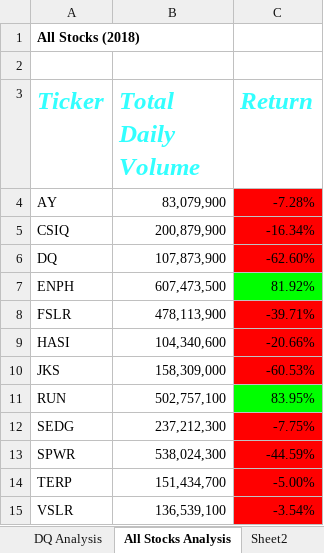
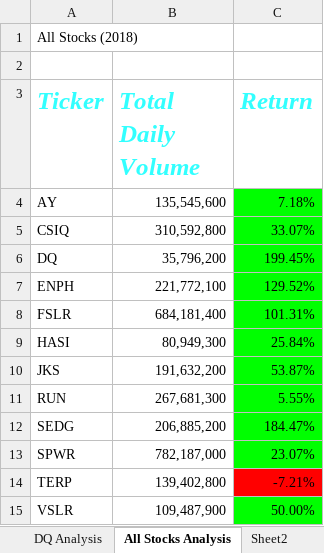
Before and after one commit to HannahEG/stock-analysis, an Excel workbook: green_stocks.xlsm, sheet All Stocks Analysis, drawn as a sheet; values as stored, in another font and other column widths than the file's, no borders; charts and pictures not drawn; the diff names each change by its address in the sheet, - before the commit and + after, or states it on an @@ line.

Commit message:
Buttons and input boxes

```diff
--- a/green_stocks.xlsm (sheet All Stocks Analysis)
+++ b/green_stocks.xlsm (sheet All Stocks Analysis)
-A1 bold: on
+A1 bold: off
-B4 (Total Daily Volume): 83,079,900
+B4 (Total Daily Volume): 135,545,600
-C4 (Return): -7.28%
+C4 (Return): 7.18%
-C4:C6 fill: #FF0000
+C4:C6 fill: #00FF00
-B5 (Total Daily Volume): 200,879,900
+B5 (Total Daily Volume): 310,592,800
-C5 (Return): -16.34%
+C5 (Return): 33.07%
-B6 (Total Daily Volume): 107,873,900
+B6 (Total Daily Volume): 35,796,200
-C6 (Return): -62.60%
+C6 (Return): 199.45%
-B7 (Total Daily Volume): 607,473,500
+B7 (Total Daily Volume): 221,772,100
-C7 (Return): 81.92%
+C7 (Return): 129.52%
-B8 (Total Daily Volume): 478,113,900
+B8 (Total Daily Volume): 684,181,400
-C8 (Return): -39.71%
+C8 (Return): 101.31%
-C8:C10 fill: #FF0000
+C8:C10 fill: #00FF00
-B9 (Total Daily Volume): 104,340,600
+B9 (Total Daily Volume): 80,949,300
-C9 (Return): -20.66%
+C9 (Return): 25.84%
-B10 (Total Daily Volume): 158,309,000
+B10 (Total Daily Volume): 191,632,200
-C10 (Return): -60.53%
+C10 (Return): 53.87%
-B11 (Total Daily Volume): 502,757,100
+B11 (Total Daily Volume): 267,681,300
-C11 (Return): 83.95%
+C11 (Return): 5.55%
-B12 (Total Daily Volume): 237,212,300
+B12 (Total Daily Volume): 206,885,200
-C12 (Return): -7.75%
+C12 (Return): 184.47%
-C12:C13 fill: #FF0000
+C12:C13 fill: #00FF00
-B13 (Total Daily Volume): 538,024,300
+B13 (Total Daily Volume): 782,187,000
-C13 (Return): -44.59%
+C13 (Return): 23.07%
-B14 (Total Daily Volume): 151,434,700
+B14 (Total Daily Volume): 139,402,800
-C14 (Return): -5.00%
+C14 (Return): -7.21%
-B15 (Total Daily Volume): 136,539,100
+B15 (Total Daily Volume): 109,487,900
-C15 (Return): -3.54%
+C15 (Return): 50.00%
-C15 fill: #FF0000
+C15 fill: #00FF00
```
Also changed, not shown: sheet DQ Analysis, sheet 2017, sheet 2018, charts or pictures.
